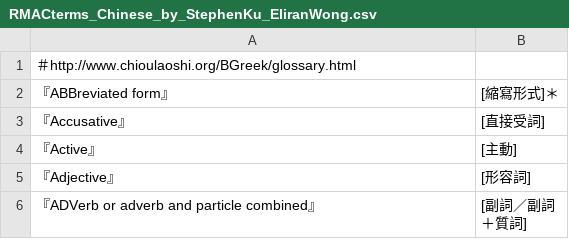
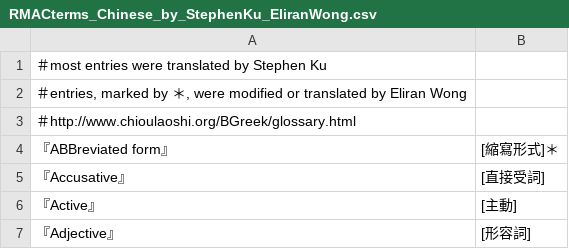
Before and after one commit to eliranwong/OpenGNT, a CSV file: mapping_template/RMACterms_Chinese_by_StephenKu_EliranWong.csv, drawn as a sheet; only a part is shown; the shorter side is filled out with more unchanged rows; the diff names each change by its address in the sheet, - before the commit and + after, or states it on an @@ line.

Commit message:
Update RMACterms_Chinese_by_StephenKu_EliranWong.csv

```diff
--- a/mapping_template/RMACterms_Chinese_by_StephenKu_EliranWong.csv
+++ b/mapping_template/RMACterms_Chinese_by_StephenKu_EliranWong.csv
+row 1: ＃most entries were translated by Stephen Ku
+row 2: ＃entries, marked by ＊, were modified or translated by Eliran Wong
```
